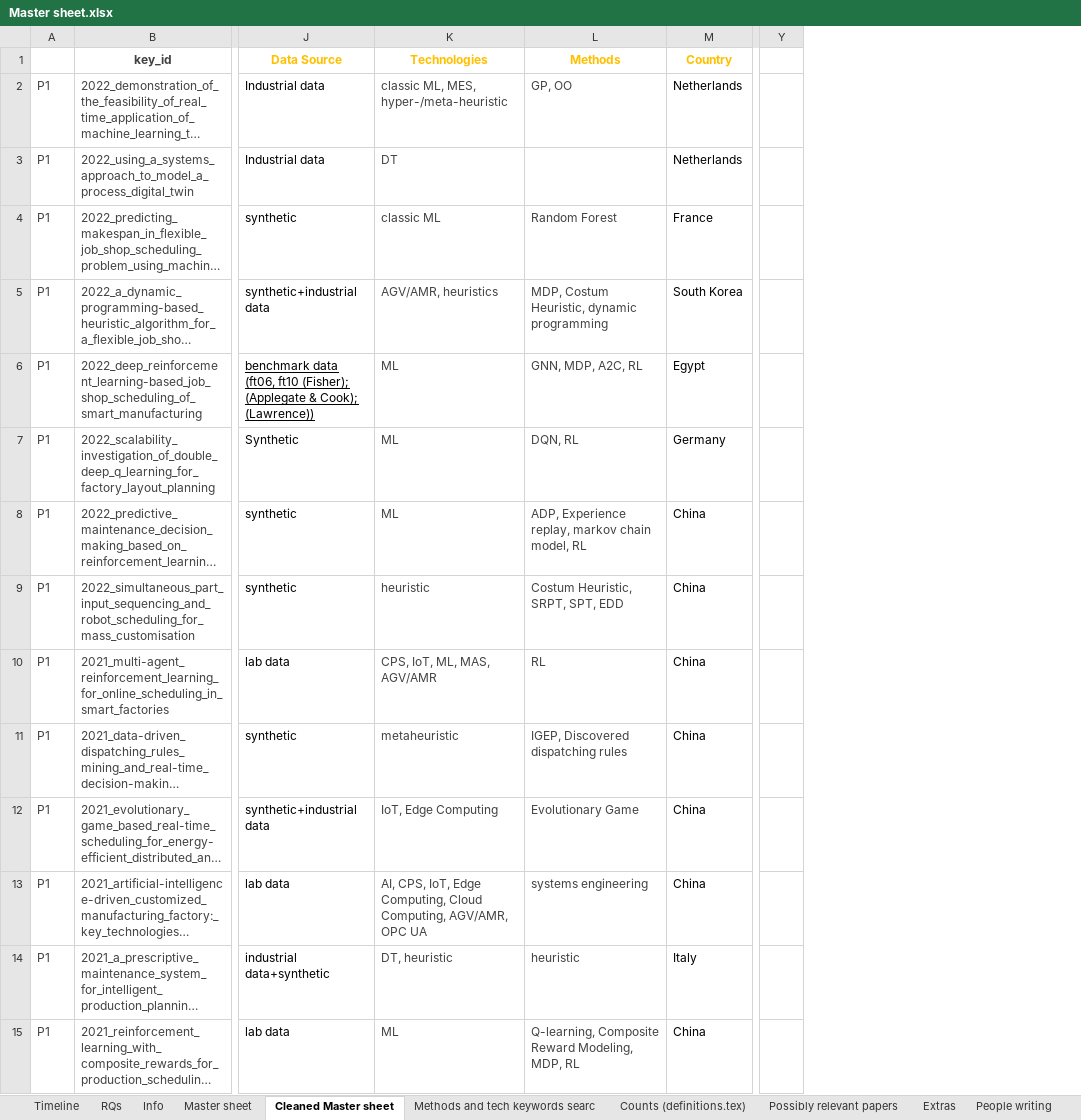
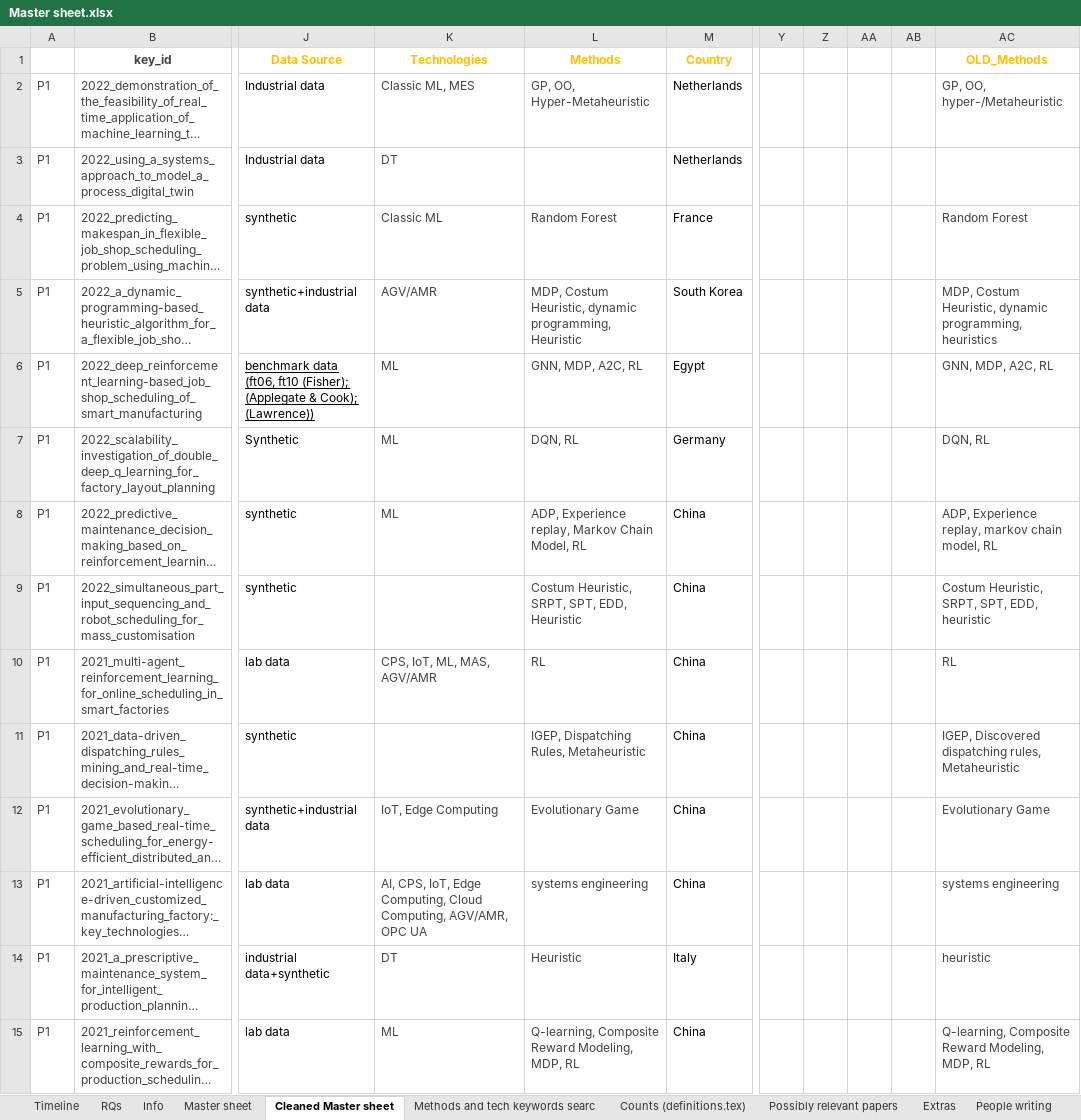
Before and after one commit to MartinBraas-AU/HMLV-survey, an Excel workbook: data/Master sheet.xlsx, sheet Cleaned Master sheet, drawn as a sheet; only a part is shown, gaps mark what is left out; long unchanged cells end in …; values as stored, in another font and other column widths than the file's, no borders; charts and pictures and conditional formats not drawn; the diff covers the shown part only; the diff names each change by its address in the sheet, - before the commit and + after, or states it on an @@ line.

Commit message:
Updated datasheet
Cleaned methods and technologies a bit, so the wordcloud is cleaner.

```diff
--- a/data/Master sheet.xlsx (sheet Cleaned Master sheet)
+++ b/data/Master sheet.xlsx (sheet Cleaned Master sheet)
+column Z, empty
+column AA, empty
+column AB, empty
+column AC (OLD_Methods), rows 2-15: GP, OO, hyper-/Metaheuristic |  | Random Forest | MDP, Costum Heuristic, dynamic programming, heuristics | GNN, MDP, A2C, RL | DQN, RL | ADP, Experience replay, markov chain model, RL | Costum Heuristic, SRPT, SPT, EDD, heuristic | RL | IGEP, Discovered dispatching rules, Metaheuristic | Evolutionary Game | systems engineering | heuristic | Q-learning, Composite Reward Modeling, MDP, RL
-K2 (Technologies): classic ML, MES, hyper-/meta-heuristic
+K2 (Technologies): Classic ML, MES
-L2 (Methods): GP, OO
+L2 (Methods): GP, OO, Hyper-Metaheuristic
-K4 (Technologies): classic ML
+K4 (Technologies): Classic ML
-K5 (Technologies): AGV/AMR, heuristics
+K5 (Technologies): AGV/AMR
-L5 (Methods): …Heuristic, dynamic programming
+L5 (Methods): …Heuristic, dynamic programming, Heuristic
-L8 (Methods): …Experience replay, markov chain model, RL
+L8 (Methods): …Experience replay, Markov Chain Model, RL
-K9 (Technologies): heuristic
+K9 (Technologies): (empty)
-L9 (Methods): Costum Heuristic, SRPT, SPT, EDD
+L9 (Methods): Costum Heuristic, SRPT, SPT, EDD, Heuristic
-K11 (Technologies): metaheuristic
+K11 (Technologies): (empty)
-L11 (Methods): IGEP, Discovered dispatching rules
+L11 (Methods): IGEP, Dispatching Rules, Metaheuristic
-K14 (Technologies): DT, heuristic
+K14 (Technologies): DT
-L14 (Methods): heuristic
+L14 (Methods): Heuristic
```
Also changed, not shown: 121 edited cells elsewhere in this sheet, sheet Counts (definitions.tex), 2 other files.
